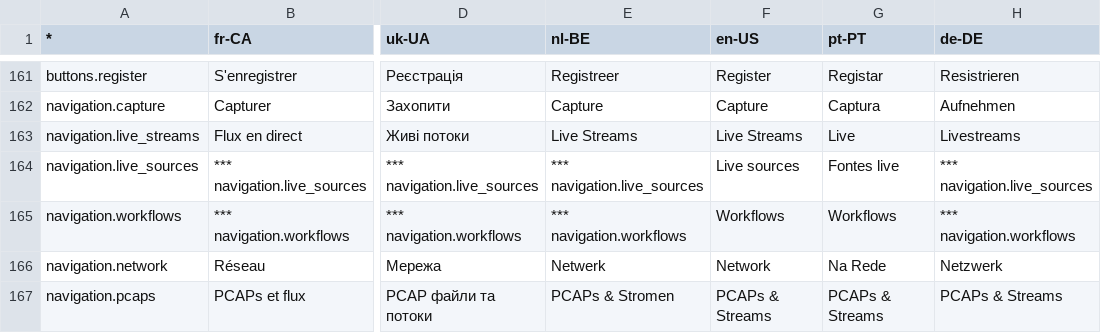
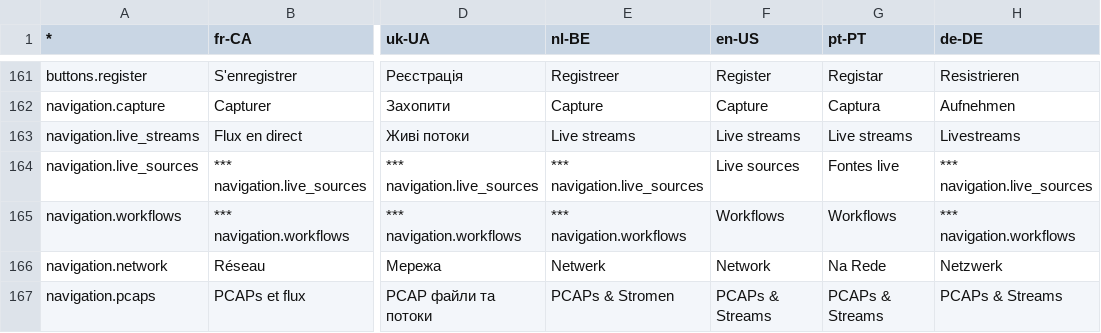
Before and after one commit to ebu/pi-list, a CSV file: apps/gui/data/translations.csv, drawn as a sheet; only a part is shown, gaps mark what is left out; the diff names each change by its address in the sheet, - before the commit and + after, or states it on an @@ line.

```diff
--- a/apps/gui/data/translations.csv
+++ b/apps/gui/data/translations.csv
-E163 (nl-BE): Live Streams
+E163 (nl-BE): Live streams
-F163 (en-US): Live Streams
+F163 (en-US): Live streams
-G163 (pt-PT): Live
+G163 (pt-PT): Live streams
```
Also changed, not shown: 13 other files.
